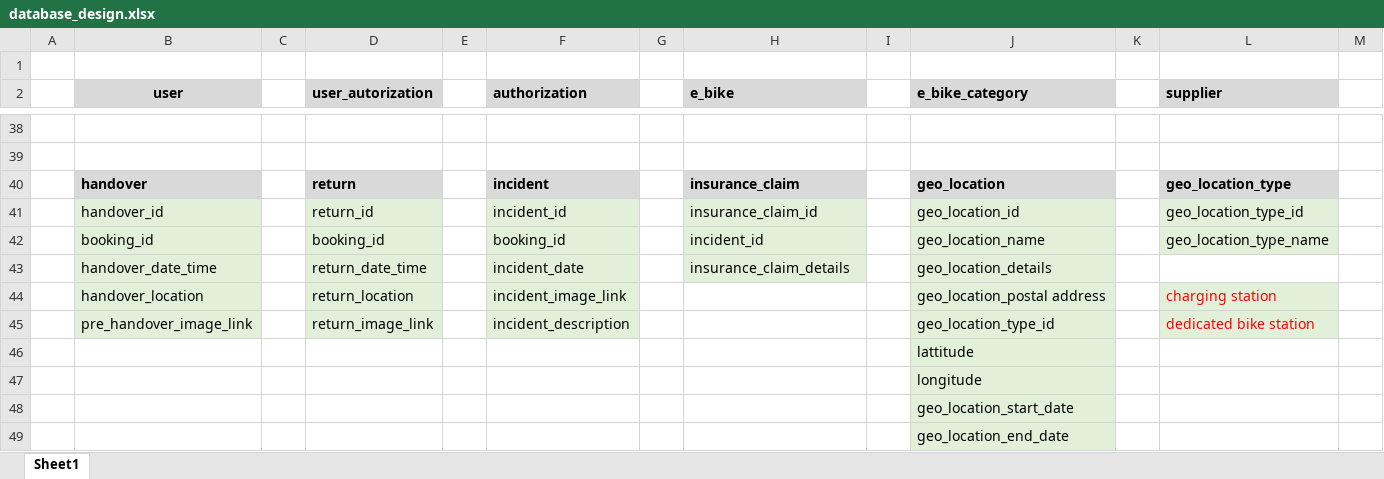
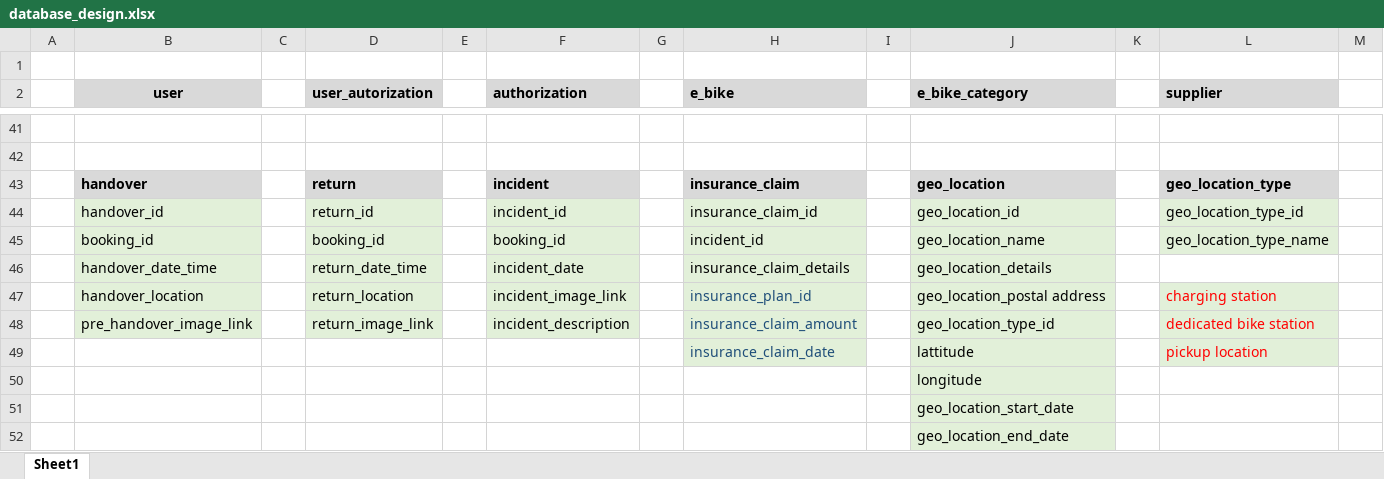
Before and after one commit to anodiamadmin/Micro2Move, an Excel workbook: BusinessAnalysis/database_design.xlsx, sheet Sheet1, drawn as a sheet; only a part is shown, gaps mark what is left out; values as stored, in another font and other column widths than the file's, no borders; removed rows and columns are numbered as before the commit, all else as after; rows hold the shown columns only; the diff covers the shown part only; the diff names each change by its address in the sheet, - before the commit and + after, or states it on an @@ line.

```diff
--- a/BusinessAnalysis/database_design.xlsx (sheet Sheet1)
+++ b/BusinessAnalysis/database_design.xlsx (sheet Sheet1)
-H47 (e_bike): (empty)
+H47 (e_bike): insurance_plan_id
-H47:H48 fill: none
+H47:H48 fill: #E2F0D9
-H48 (e_bike): (empty)
+H48 (e_bike): insurance_claim_amount
-row 46:  |  |  |  |  |  |  |  |  | lattitude
+row 49:  |  |  |  |  |  |  | insurance_claim_date |  | lattitude |  | pickup location
```
Also changed, not shown: 12 added rows, 9 removed rows, 3 edited cells and cell formats elsewhere in this sheet, 5 other files.
